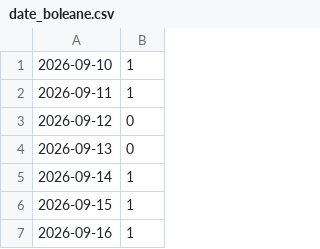
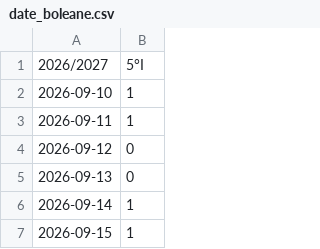
Before and after one commit to esselabpro/AvanzamentoScuola, a CSV file: date_boleane.csv, drawn as a sheet; only a part is shown; the shorter side is filled out with more unchanged rows; the diff names each change by its address in the sheet, - before the commit and + after, or states it on an @@ line.

```diff
--- a/date_boleane.csv
+++ b/date_boleane.csv
+row 1: 2026/2027 | 5°I
```
Also changed, not shown: orario_materie.csv, 2 other files.
